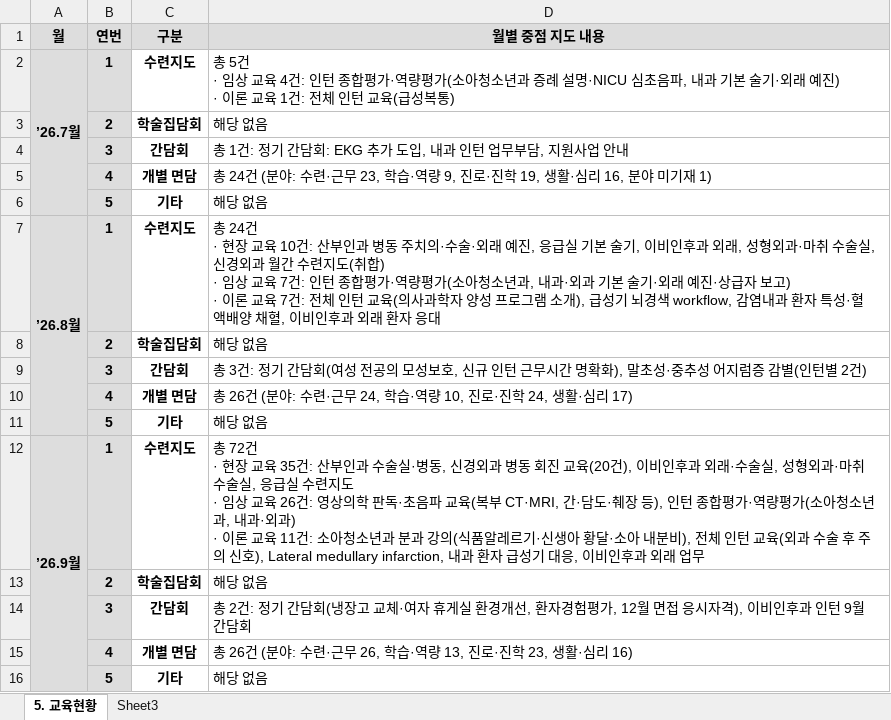
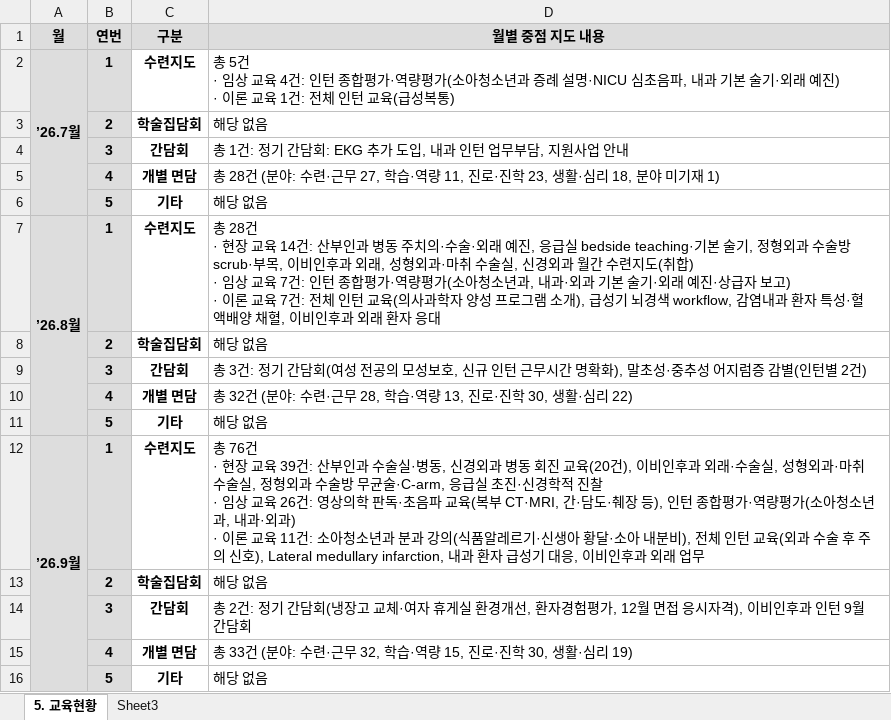
Before and after one commit to weissnicht5210/introgithupuse, an Excel workbook: 수련지도_입력양식_인턴.xlsx, sheet 5. 교육현황, drawn as a sheet; values as stored, in another font and other column widths than the file's, no borders; ↵ is a line break in a cell; the diff names each change by its address in the sheet, - before the commit and + after, or states it on an @@ line.

```diff
--- a/수련지도_입력양식_인턴.xlsx (sheet 5. 교육현황)
+++ b/수련지도_입력양식_인턴.xlsx (sheet 5. 교육현황)
-D5 (월별 중점 지도 내용): 총 24건 (분야: 수련·근무 23, 학습·역량 9, 진로·진학 19, 생활·심리 16, 분야 미…
+D5 (월별 중점 지도 내용): 총 28건 (분야: 수련·근무 27, 학습·역량 11, 진로·진학 23, 생활·심리 18, 분야 미…
-D7 (월별 중점 지도 내용): 총 24건 ↵ · 현장 교육 10건: 산부인과 병동 주치의·수술·외래 예진, 응급실 기본 술기, 이비인…
+D7 (월별 중점 지도 내용): 총 28건 ↵ · 현장 교육 14건: 산부인과 병동 주치의·수술·외래 예진, 응급실 bedside teaching·기본 술기, 정형외과 수술방 scrub·부목, 이비인…
-D10 (월별 중점 지도 내용): 총 26건 (분야: 수련·근무 24, 학습·역량 10, 진로·진학 24, 생활·심리 17)
+D10 (월별 중점 지도 내용): 총 32건 (분야: 수련·근무 28, 학습·역량 13, 진로·진학 30, 생활·심리 22)
-D12 (월별 중점 지도 내용): 총 72건 ↵ · 현장 교육 35건: 산부인과 수술실·병동, 신경외과 병동 회진 교육(20건), 이비인후과 외래·수술실, 성형외과·마취 수술실, 응급실 수련지도 ↵ · 임상…
+D12 (월별 중점 지도 내용): 총 76건 ↵ · 현장 교육 39건: 산부인과 수술실·병동, 신경외과 병동 회진 교육(20건), 이비인후과 외래·수술실, 성형외과·마취 수술실, 정형외과 수술방 무균술·C-arm, 응급실 초진·신경학적 진찰 ↵ · 임상…
-D15 (월별 중점 지도 내용): 총 26건 (분야: 수련·근무 26, 학습·역량 13, 진로·진학 23, 생활·심리 16)
+D15 (월별 중점 지도 내용): 총 33건 (분야: 수련·근무 32, 학습·역량 15, 진로·진학 30, 생활·심리 19)
```
Also changed, not shown: sheet Sheet3.
